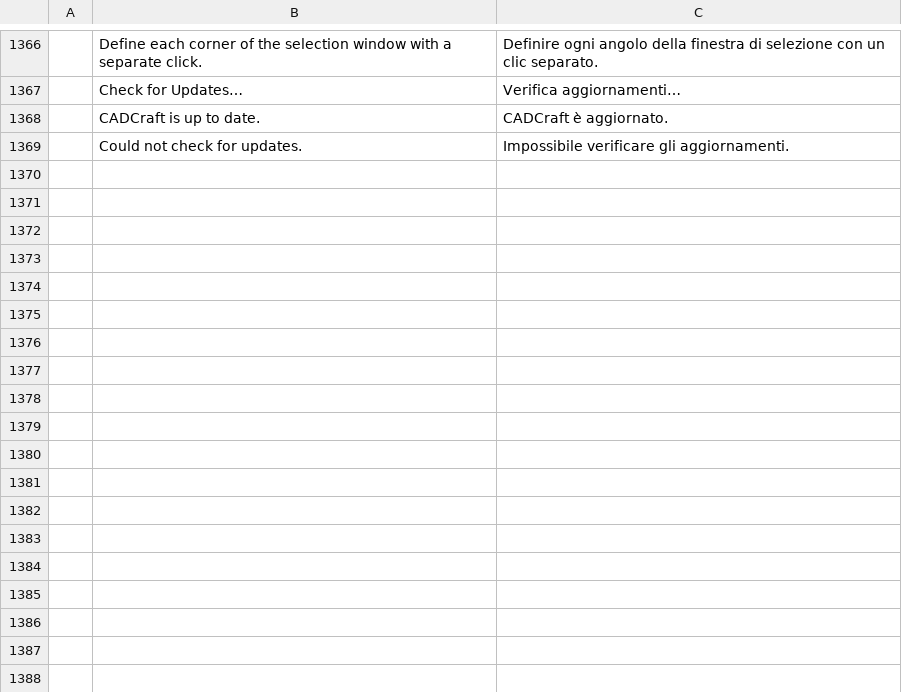
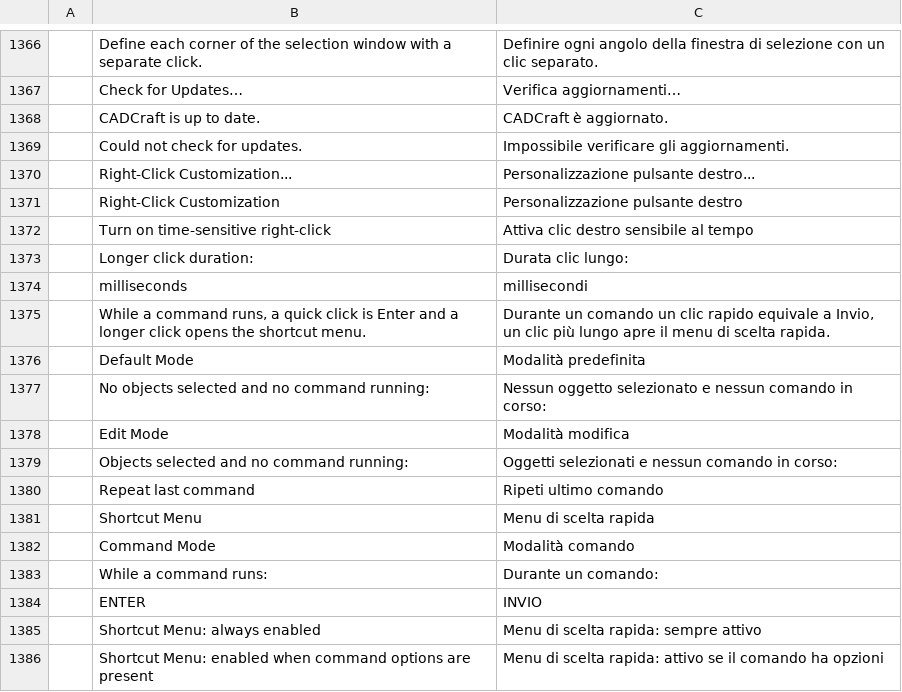
Before and after one commit to AICodeForgedev/cadaddy, a TSV file: crates/ui-egui/src/i18n/it.tsv, drawn as a sheet; only a part is shown, gaps mark what is left out; the diff names each change by its address in the sheet, - before the commit and + after, or states it on an @@ line.

```diff
--- a/crates/ui-egui/src/i18n/it.tsv
+++ b/crates/ui-egui/src/i18n/it.tsv
+row 1370:  | Right-Click Customization... | Personalizzazione pulsante destro...
+row 1371:  | Right-Click Customization | Personalizzazione pulsante destro
+row 1372:  | Turn on time-sensitive right-click | Attiva clic destro sensibile al tempo
+row 1373:  | Longer click duration: | Durata clic lungo:
+row 1374:  | milliseconds | millisecondi
+row 1375:  | While a command runs, a quick click is Enter and a longer click opens the shortcut menu. | Durante un comando un clic rapido equivale a Invio, un clic più lungo apre il menu di scelta rapida.
+row 1376:  | Default Mode | Modalità predefinita
+row 1377:  | No objects selected and no command running: | Nessun oggetto selezionato e nessun comando in corso:
+row 1378:  | Edit Mode | Modalità modifica
+row 1379:  | Objects selected and no command running: | Oggetti selezionati e nessun comando in corso:
+row 1380:  | Repeat last command | Ripeti ultimo comando
+row 1381:  | Shortcut Menu | Menu di scelta rapida
+row 1382:  | Command Mode | Modalità comando
+row 1383:  | While a command runs: | Durante un comando:
+row 1384:  | ENTER | INVIO
+row 1385:  | Shortcut Menu: always enabled | Menu di scelta rapida: sempre attivo
+row 1386:  | Shortcut Menu: enabled when command options are present | Menu di scelta rapida: attivo se il comando ha opzioni
```
Also changed, not shown: crates/ui-egui/src/i18n/uk.tsv, 7 other files.
